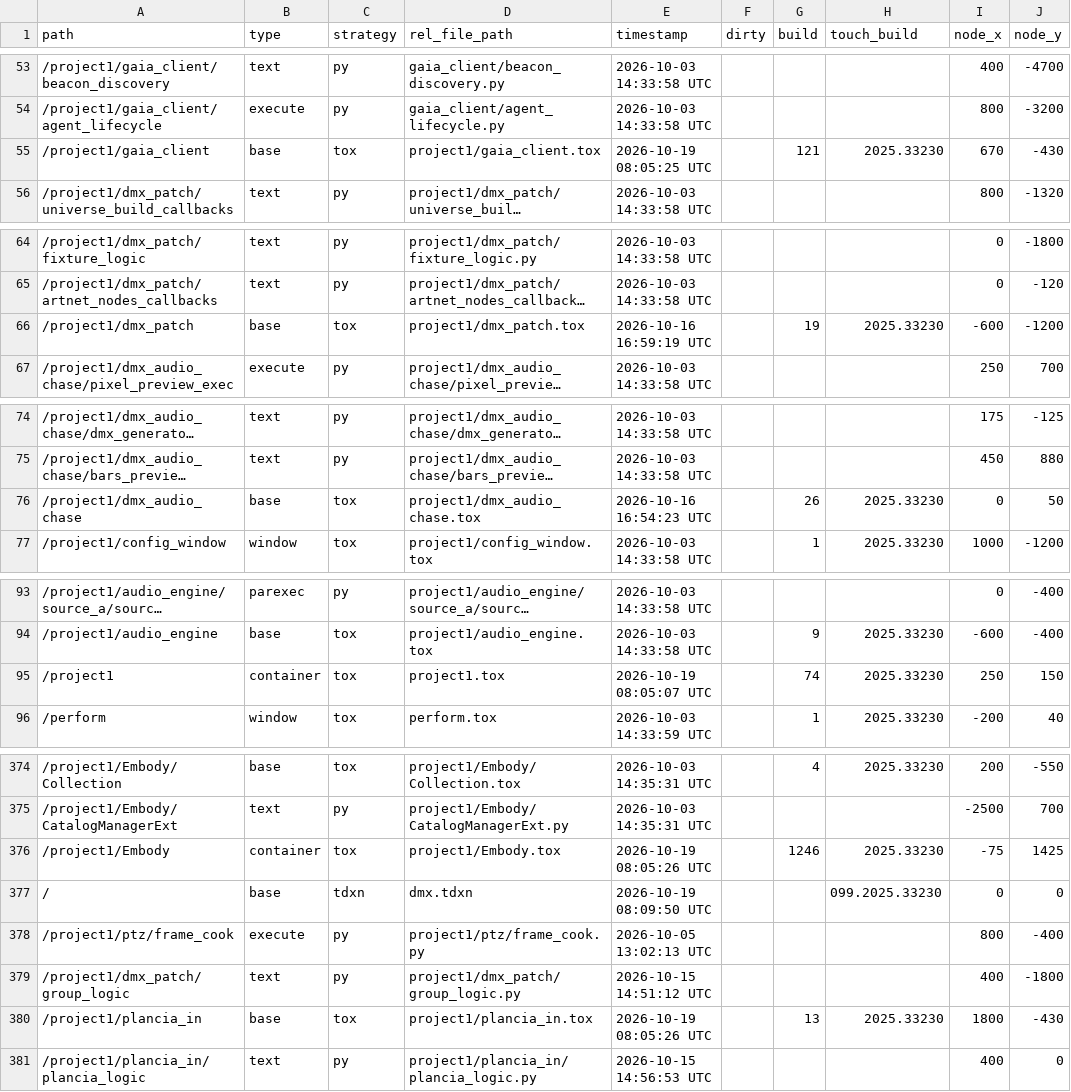
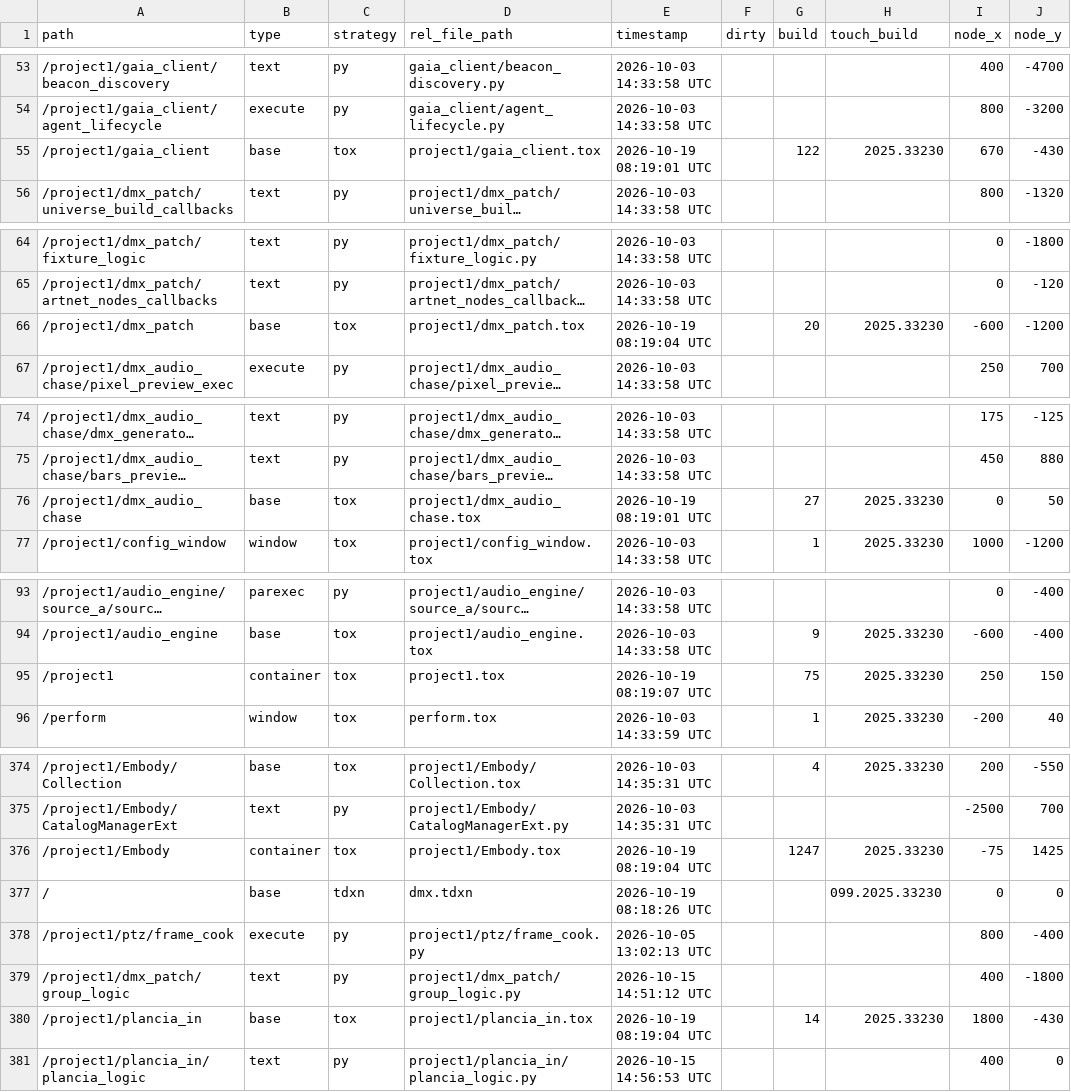
Before and after one commit to vsvisualsubstance-source/TD4DMX, a TSV file: project1/externalizations.tsv, drawn as a sheet; only a part is shown, gaps mark what is left out; long unchanged cells end in …; the diff names each change by its address in the sheet, - before the commit and + after, or states it on an @@ line.

```diff
--- a/project1/externalizations.tsv
+++ b/project1/externalizations.tsv
-E55 (timestamp): 2026-10-19 08:05:25 UTC
+E55 (timestamp): 2026-10-19 08:19:01 UTC
-G55 (build): 121
+G55 (build): 122
-E66 (timestamp): 2026-10-16 16:59:19 UTC
+E66 (timestamp): 2026-10-19 08:19:04 UTC
-G66 (build): 19
+G66 (build): 20
-E76 (timestamp): 2026-10-16 16:54:23 UTC
+E76 (timestamp): 2026-10-19 08:19:01 UTC
-G76 (build): 26
+G76 (build): 27
-E95 (timestamp): 2026-10-19 08:05:07 UTC
+E95 (timestamp): 2026-10-19 08:19:07 UTC
-G95 (build): 74
+G95 (build): 75
-E376 (timestamp): 2026-10-19 08:05:26 UTC
+E376 (timestamp): 2026-10-19 08:19:04 UTC
-G376 (build): 1246
+G376 (build): 1247
-E377 (timestamp): 2026-10-19 08:09:50 UTC
+E377 (timestamp): 2026-10-19 08:18:26 UTC
-E380 (timestamp): 2026-10-19 08:05:26 UTC
+E380 (timestamp): 2026-10-19 08:19:04 UTC
-G380 (build): 13
+G380 (build): 14
```
Also changed, not shown: 11 other files.
